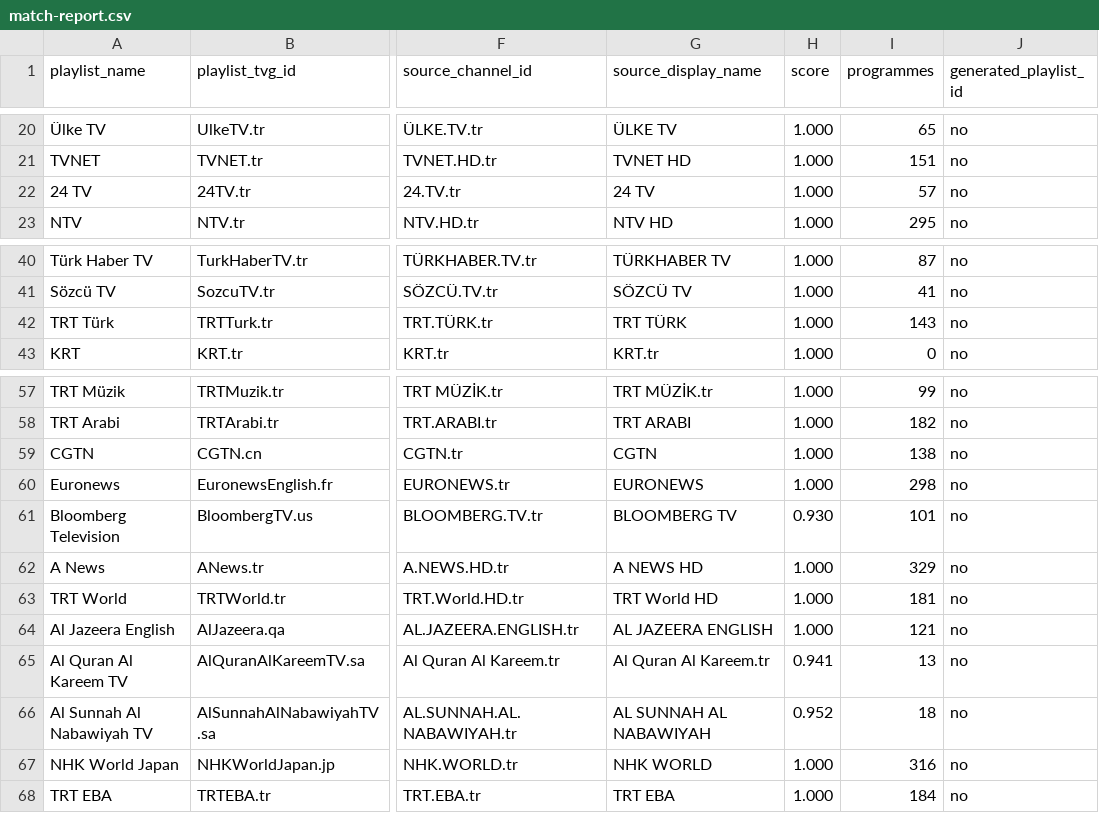
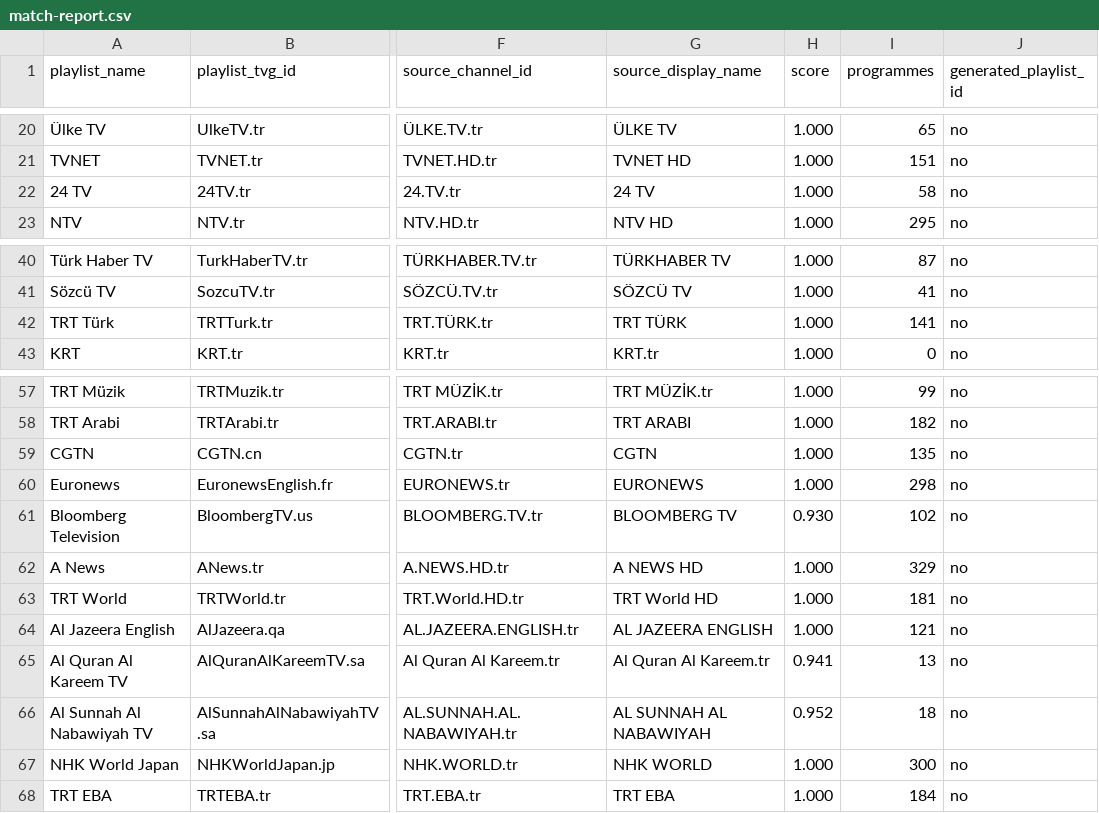
Before and after one commit to YananHelena/iptv2, a CSV file: match-report.csv, drawn as a sheet; only a part is shown, gaps mark what is left out; the diff names each change by its address in the sheet, - before the commit and + after, or states it on an @@ line.

```diff
--- a/match-report.csv
+++ b/match-report.csv
-I22 (programmes): 57
+I22 (programmes): 58
-I42 (programmes): 143
+I42 (programmes): 141
-I59 (programmes): 138
+I59 (programmes): 135
-I61 (programmes): 101
+I61 (programmes): 102
-I67 (programmes): 316
+I67 (programmes): 300
```
Also changed, not shown: playlist-report.csv, 3 other files.
